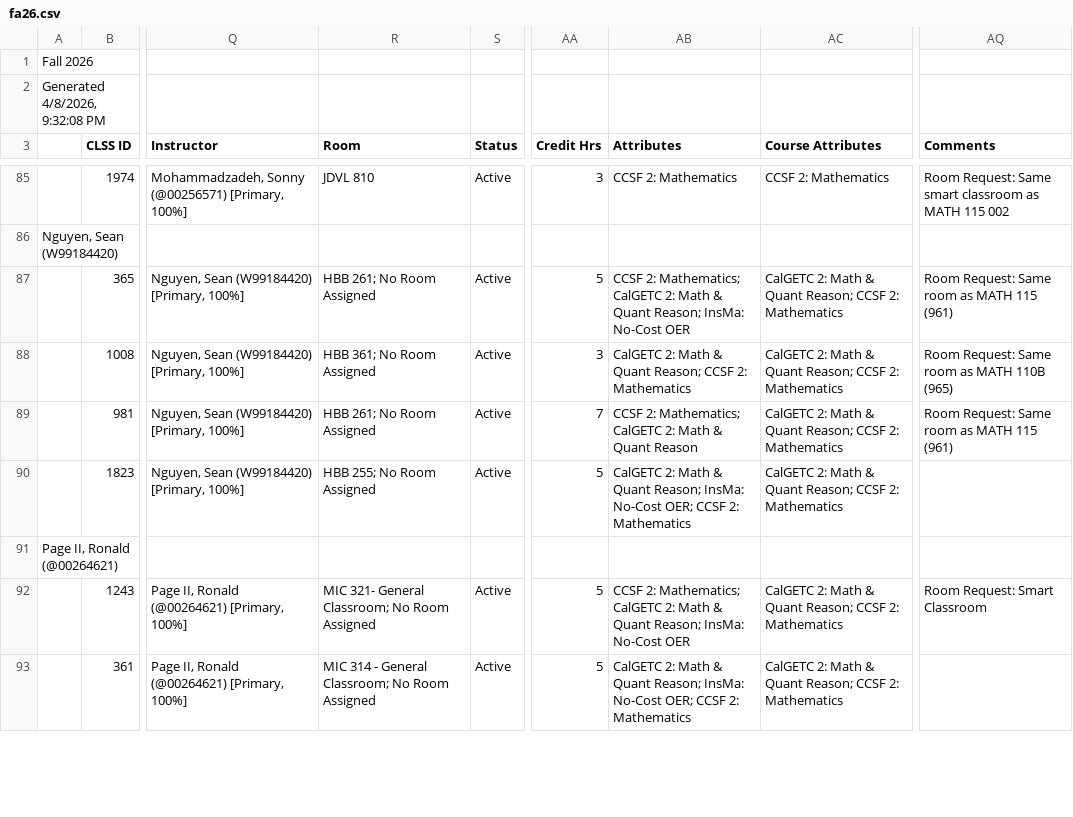
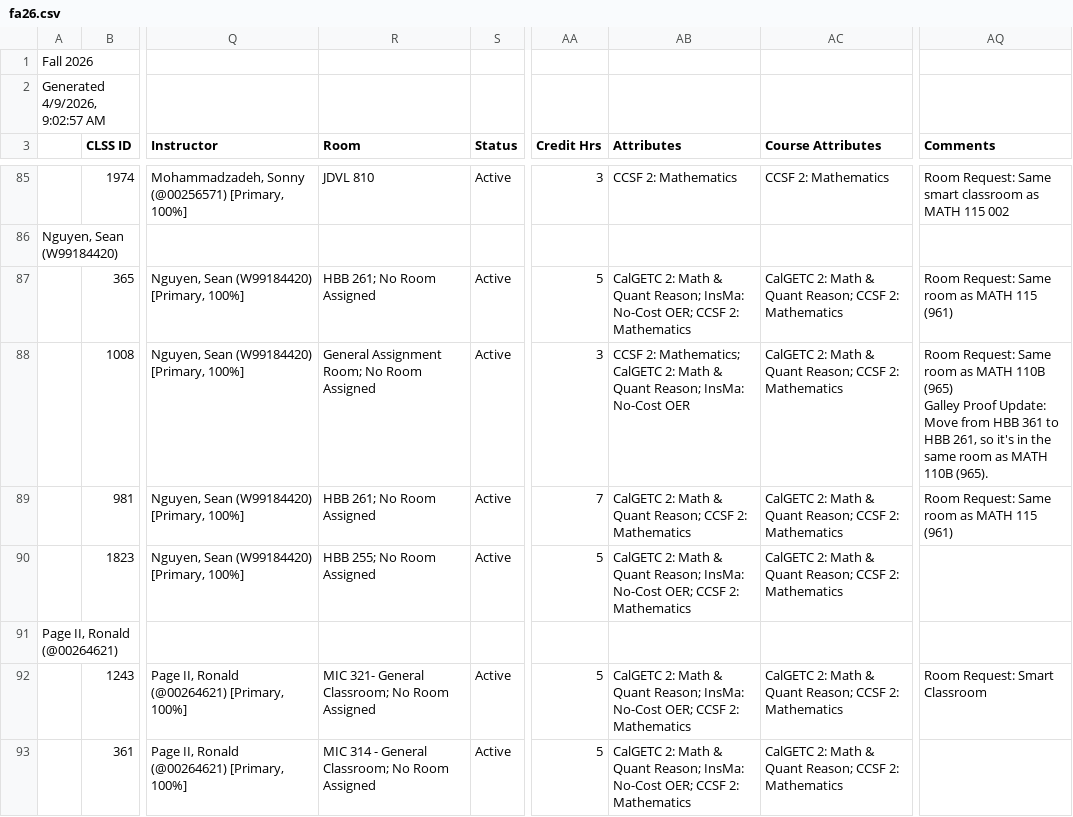
Before and after one commit to ccsf-math/schedule, a CSV file: fa26.csv, drawn as a sheet; only a part is shown, gaps mark what is left out; ↵ is a line break in a cell; the diff covers the shown part only; the diff names each change by its address in the sheet, - before the commit and + after, or states it on an @@ line.

```diff
--- a/fa26.csv
+++ b/fa26.csv
-A2: Generated 4/8/2026, 9:32:08 PM
+A2: Generated 4/9/2026, 9:02:57 AM
-AB87 (Attributes): CCSF 2: Mathematics; CalGETC 2: Math & Quant Reason; InsMa: No-Cost OER
+AB87 (Attributes): CalGETC 2: Math & Quant Reason; InsMa: No-Cost OER; CCSF 2: Mathematics
-R88 (Room): HBB 361; No Room Assigned
+R88 (Room): General Assignment Room; No Room Assigned
-AB88 (Attributes): CalGETC 2: Math & Quant Reason; CCSF 2: Mathematics
+AB88 (Attributes): CCSF 2: Mathematics; CalGETC 2: Math & Quant Reason; InsMa: No-Cost OER
-AQ88 (Comments): …110B (965)
+AQ88 (Comments): …110B (965) ↵ Galley Proof Update: Move from HBB 361 to HBB 261, so it's in the same room as MATH 110B (965).
-AB89 (Attributes): CCSF 2: Mathematics; CalGETC 2: Math & Quant Reason
+AB89 (Attributes): CalGETC 2: Math & Quant Reason; CCSF 2: Mathematics
-AB92 (Attributes): CCSF 2: Mathematics; CalGETC 2: Math & Quant Reason; InsMa: No-Cost OER
+AB92 (Attributes): CalGETC 2: Math & Quant Reason; InsMa: No-Cost OER; CCSF 2: Mathematics
```
Also changed, not shown: 43 edited cells elsewhere in this file, 1 other file.
